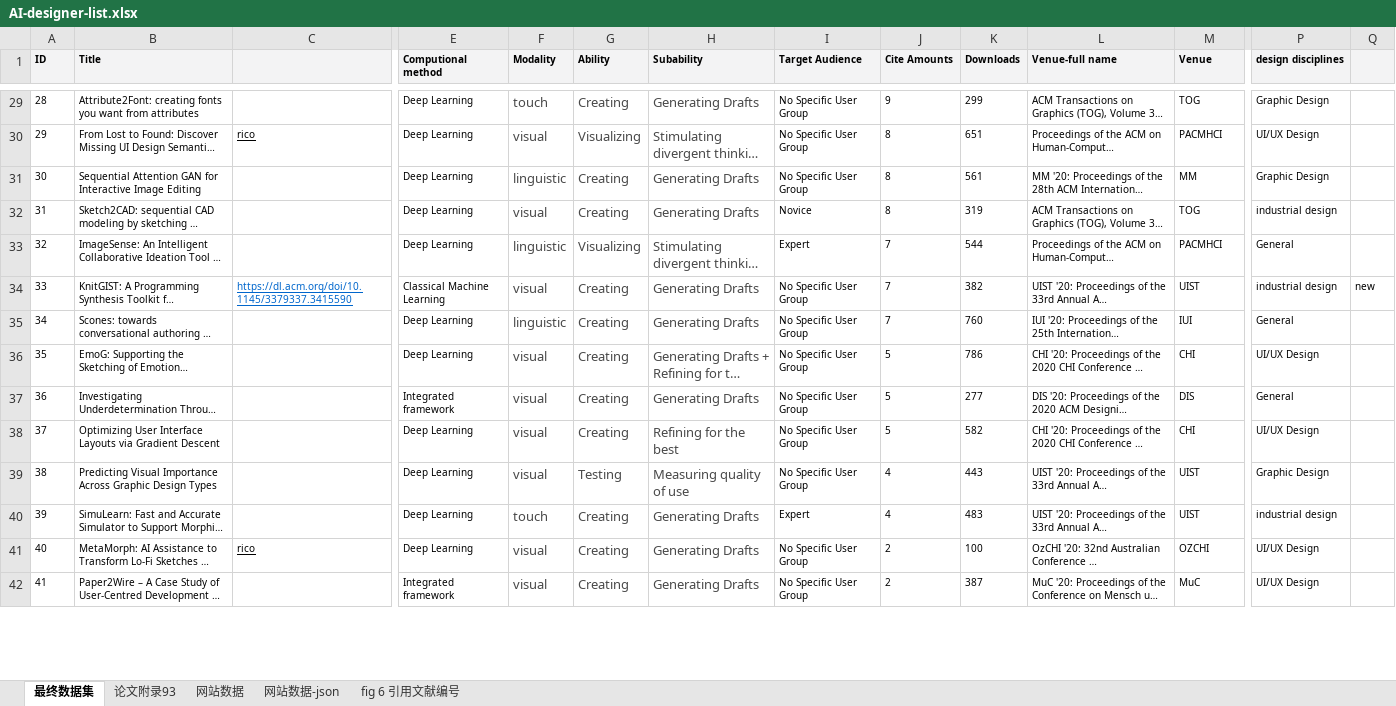
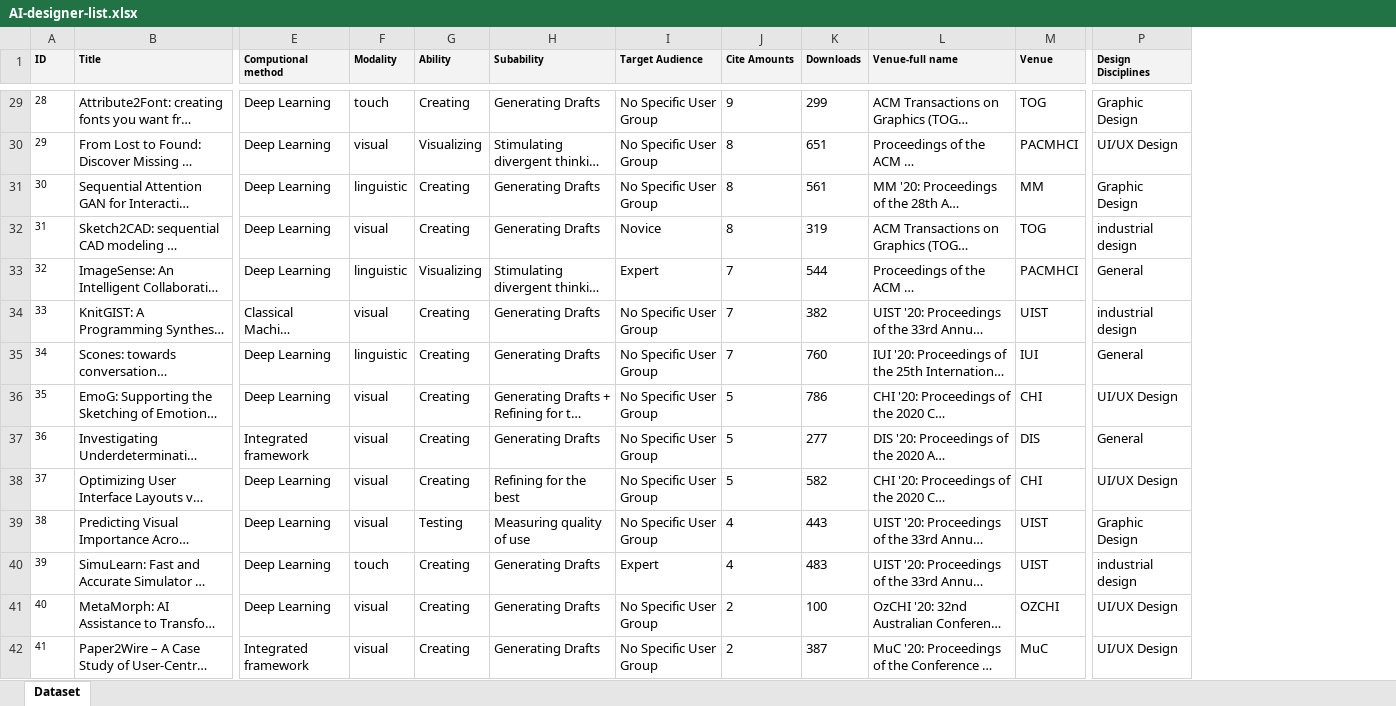
Before and after one commit to idvxlab/ai4design-CN, an Excel workbook: assets/docs/AI-designer-list.xlsx, sheet Dataset, drawn as a sheet; only a part is shown, gaps mark what is left out; long unchanged cells end in …; values as stored, in another font and other column widths than the file's, no borders; the diff covers the shown part only; the diff names each change by its address in the sheet, - before the commit and + after, or states it on an @@ line.

```diff
--- a/assets/docs/AI-designer-list.xlsx (sheet Dataset)
+++ b/assets/docs/AI-designer-list.xlsx (sheet Dataset)
-sheet tab: 最终数据集
+sheet tab: Dataset
-sheet tab: 论文附录93
-sheet tab: 网站数据
-sheet tab: 网站数据-json
-sheet tab: fig 6 引用文献编号
@@ column C hidden, rows 30-41: rico |  |  |  | https://dl.acm.org/doi/10.1145/3379337.3415590 |  |  |  |  |  |  | rico @@
-column Q, row 34: new
-P1: design disciplines
+P1: Design Disciplines
@@ B29:B42 text size: larger @@
@@ E29:E42 text size: larger @@
-F29:H42 text colour: #494949
+F29:H42 text colour: black
@@ I29:P42 text size: larger @@
```
Also changed, not shown: cell formats elsewhere in this sheet, 1 other file.
